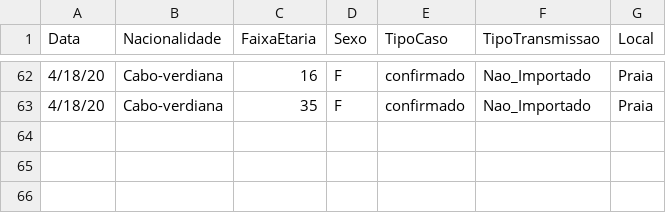
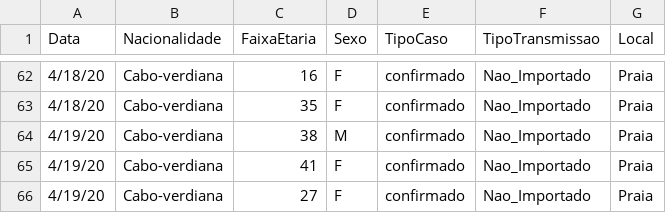
Before and after one commit to marovski/covid19cvdata, a CSV file: data-raw/csv/cvcovid19_raw.csv, drawn as a sheet; only a part is shown, gaps mark what is left out.

Commit message:
Update cases 19_04_2020

```diff
--- a/data-raw/csv/cvcovid19_raw.csv
+++ b/data-raw/csv/cvcovid19_raw.csv
@@ -63 +63,4 @@ Data,Nacionalidade,FaixaEtaria,Sexo,TipoCaso,TipoTransmissao,Local
 4/18/20,Cabo-verdiana,35,F,confirmado,Nao_Importado,Praia
+4/19/20,Cabo-verdiana,38,M,confirmado,Nao_Importado,Praia
+4/19/20,Cabo-verdiana,41,F,confirmado,Nao_Importado,Praia
+4/19/20,Cabo-verdiana,27,F,confirmado,Nao_Importado,Praia
```
